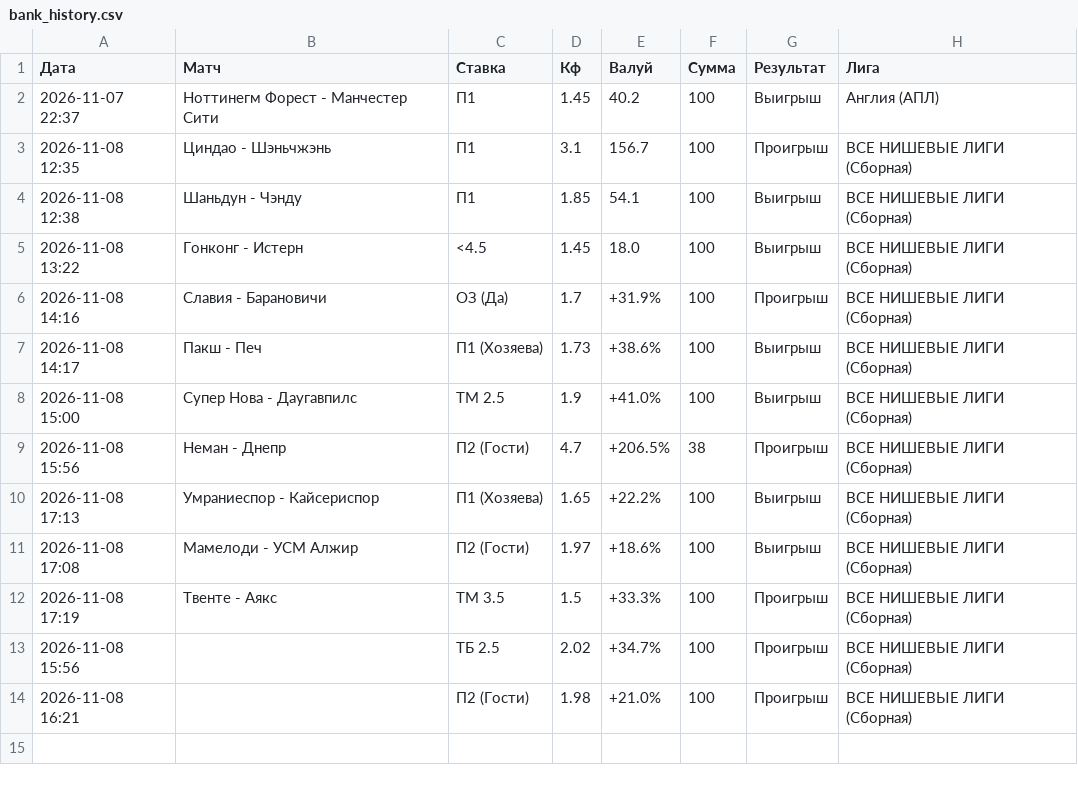
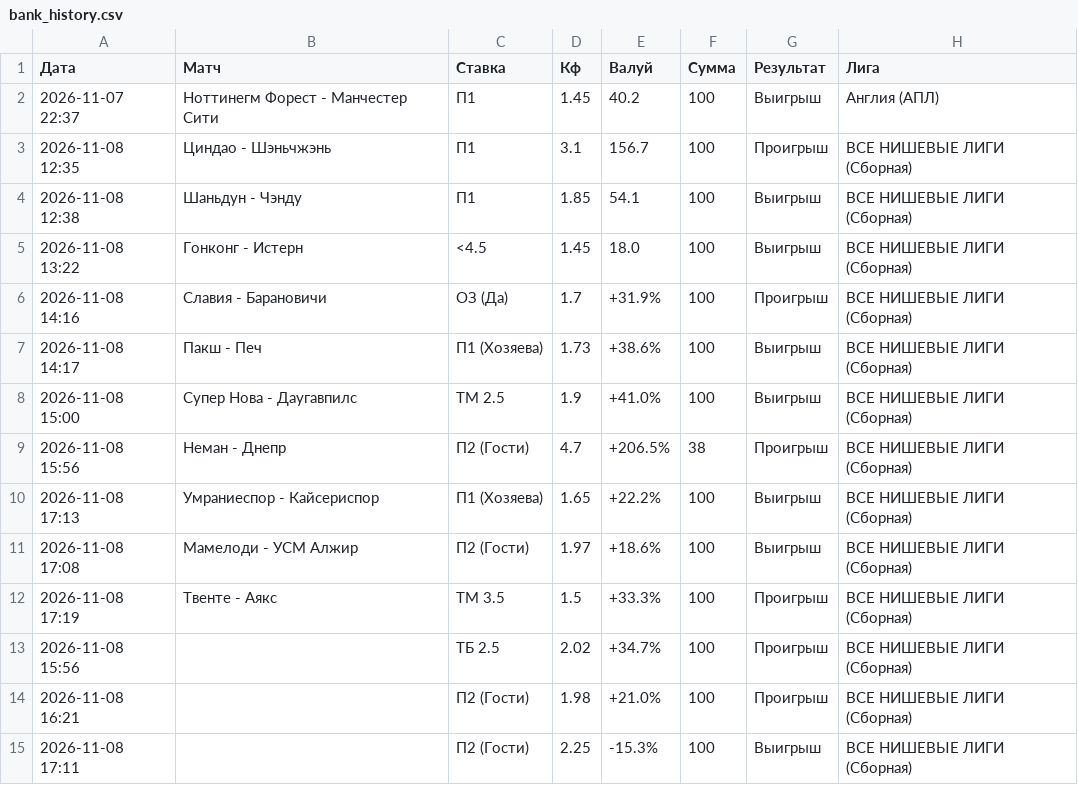
Before and after one commit to ruslanpudov/football-analyzer, a CSV file: bank_history.csv, drawn as a sheet.

Commit message:
Update via Streamlit

```diff
--- a/bank_history.csv
+++ b/bank_history.csv
@@ -14 +14,2 @@
 2026-11-08 16:21,,П2 (Гости),1.98,+21.0%,100,Проигрыш,ВСЕ НИШЕВЫЕ ЛИГИ (Сборная)
+2026-11-08 17:11,,П2 (Гости),2.25,-15.3%,100,Выигрыш,ВСЕ НИШЕВЫЕ ЛИГИ (Сборная)
```
